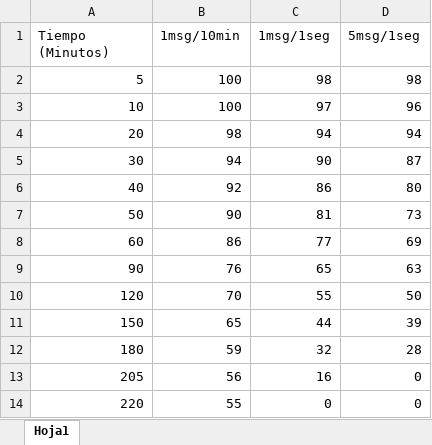
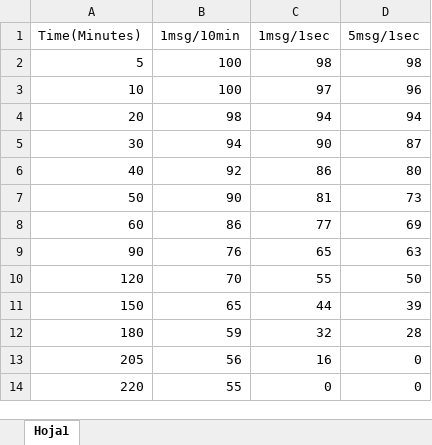
Before and after one commit to alvarognzlago-ule/Zigbee-Battery-Drain, an Excel workbook: Data and graphic.xlsx, sheet Hoja1, drawn as a sheet; values as stored, in another font and other column widths than the file's, no borders; charts and pictures not drawn; the diff names each change by its address in the sheet, - before the commit and + after, or states it on an @@ line.

Commit message:
Add files via upload

```diff
--- a/Data and graphic.xlsx (sheet Hoja1)
+++ b/Data and graphic.xlsx (sheet Hoja1)
-A1: Tiempo (Minutos)
+A1: Time(Minutes)
-C1: 1msg/1seg
+C1: 1msg/1sec
-D1: 5msg/1seg
+D1: 5msg/1sec
```
Also changed, not shown: charts or pictures.
